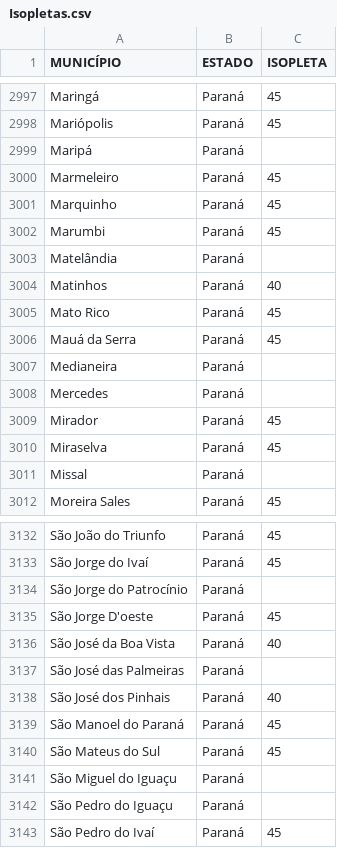
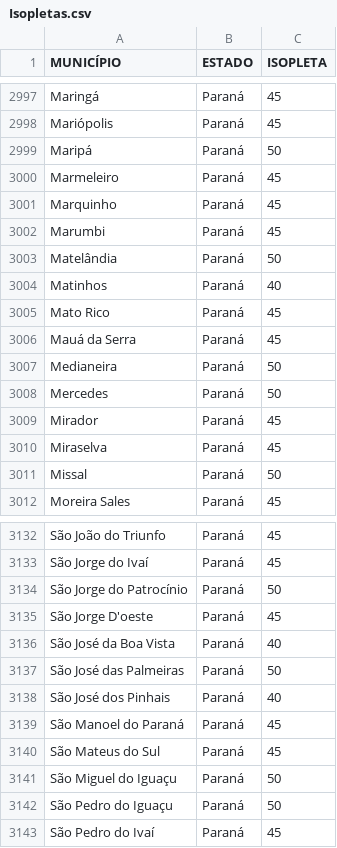
Before and after one commit to leonardoseibt/BuildingReports, a CSV file: Isopletas.csv, drawn as a sheet; only a part is shown, gaps mark what is left out; the diff covers the shown part only.

Commit message:
feat: add scripts to fix and populate isopleth coverages from CSV data
- Implemented `fix-duplicate-isopleth-coverages.ts` to identify and resolve duplicate entries in the isopleth_coverages table based on data from Isopletas.csv.
- Created `populate-isopleth-coverages.ts` to read from Isopletas.csv and populate the isopleth_coverages table with new entries, ensuring no duplicates are created.
- Added normalization functions for city and state names to improve matching accuracy.
- Included detailed logging for tracking the processing of records and any errors encountered.

```diff
--- a/Isopletas.csv
+++ b/Isopletas.csv
@@ -2998,3 +2998,3 @@ Maringá,Paraná,45
 Mariópolis,Paraná,45
-Maripá,Paraná,
+Maripá,Paraná,50
 Marmeleiro,Paraná,45
@@ -3002,3 +3002,3 @@ Marquinho,Paraná,45
 Marumbi,Paraná,45
-Matelândia,Paraná,
+Matelândia,Paraná,50
 Matinhos,Paraná,40
@@ -3006,7 +3006,7 @@ Mato Rico,Paraná,45
 Mauá da Serra,Paraná,45
-Medianeira,Paraná,
-Mercedes,Paraná,
+Medianeira,Paraná,50
+Mercedes,Paraná,50
 Mirador,Paraná,45
 Miraselva,Paraná,45
-Missal,Paraná,
+Missal,Paraná,50
 Moreira Sales,Paraná,45
@@ -3133,6 +3133,6 @@ São João do Triunfo,Paraná,45
 São Jorge do Ivaí,Paraná,45
-São Jorge do Patrocínio,Paraná,
+São Jorge do Patrocínio,Paraná,50
 São Jorge D'oeste,Paraná,45
 São José da Boa Vista,Paraná,40
-São José das Palmeiras,Paraná,
+São José das Palmeiras,Paraná,50
 São José dos Pinhais,Paraná,40
@@ -3140,4 +3140,4 @@ São Manoel do Paraná,Paraná,45
 São Mateus do Sul,Paraná,45
-São Miguel do Iguaçu,Paraná,
-São Pedro do Iguaçu,Paraná,
+São Miguel do Iguaçu,Paraná,50
+São Pedro do Iguaçu,Paraná,50
 São Pedro do Ivaí,Paraná,45
```
Also changed, not shown: 102 edited cells elsewhere in this file, 2 other files.
